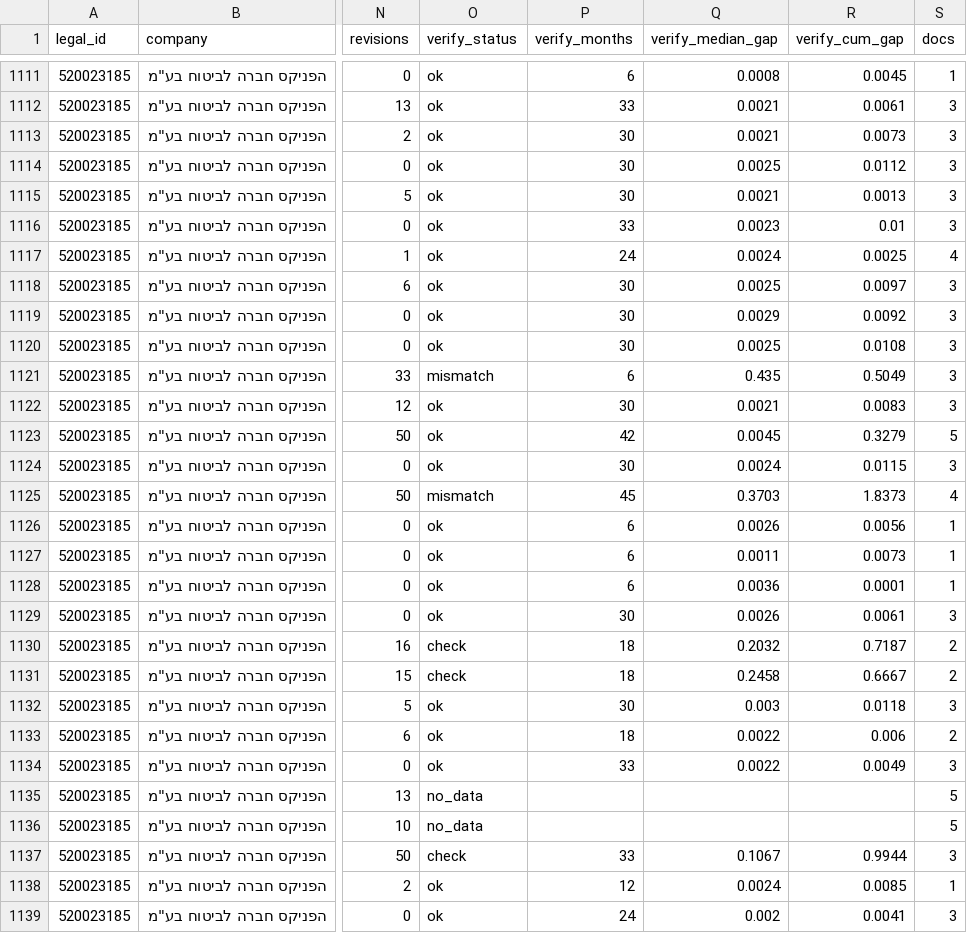
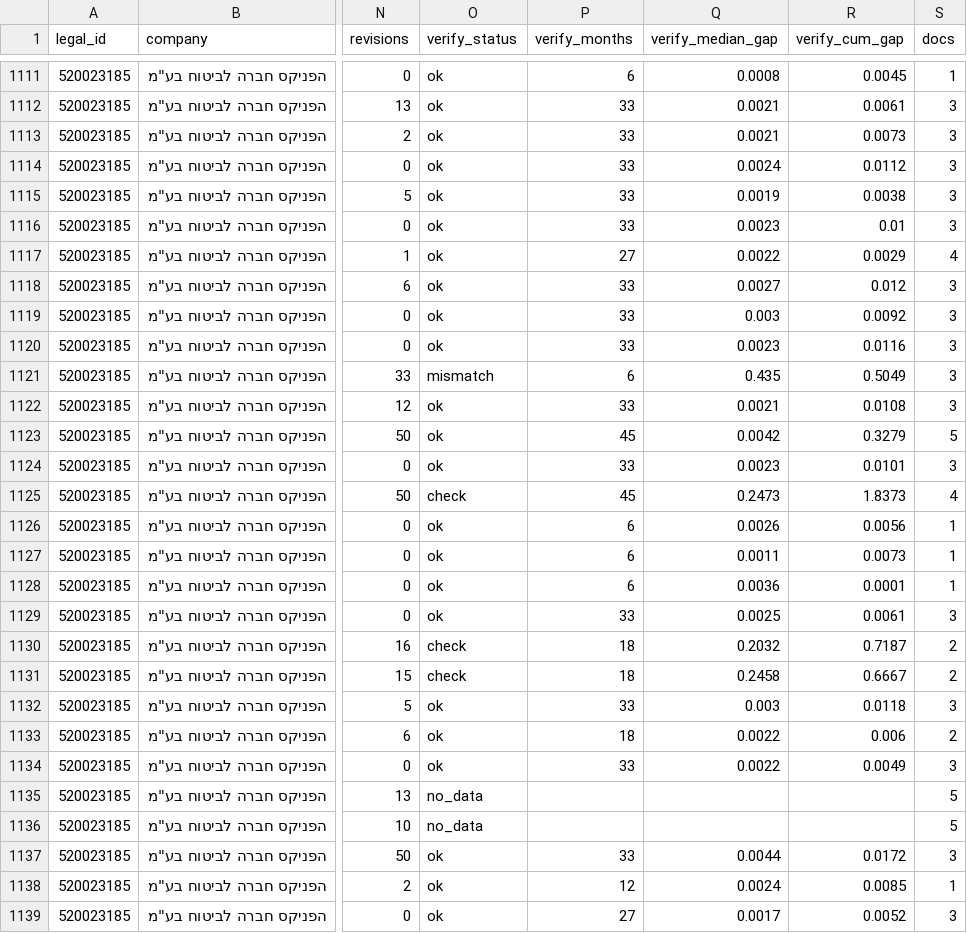
Before and after one commit to Revach123/MASLULIM, a CSV file: returns/tracks.csv, drawn as a sheet; only a part is shown, gaps mark what is left out; the diff covers the shown part only; the diff names each change by its address in the sheet, - before the commit and + after, or states it on an @@ line.

```diff
--- a/returns/tracks.csv
+++ b/returns/tracks.csv
-P1113:P1115 (verify_months): 30
+P1113:P1115 (verify_months): 33
-Q1114 (verify_median_gap): 0.0025
+Q1114 (verify_median_gap): 0.0024
-Q1115 (verify_median_gap): 0.0021
+Q1115 (verify_median_gap): 0.0019
-R1115 (verify_cum_gap): 0.0013
+R1115 (verify_cum_gap): 0.0038
-P1117 (verify_months): 24
+P1117 (verify_months): 27
-Q1117 (verify_median_gap): 0.0024
+Q1117 (verify_median_gap): 0.0022
-R1117 (verify_cum_gap): 0.0025
+R1117 (verify_cum_gap): 0.0029
-P1118:P1120 (verify_months): 30
+P1118:P1120 (verify_months): 33
-Q1118 (verify_median_gap): 0.0025
+Q1118 (verify_median_gap): 0.0027
-R1118 (verify_cum_gap): 0.0097
+R1118 (verify_cum_gap): 0.012
-Q1119 (verify_median_gap): 0.0029
+Q1119 (verify_median_gap): 0.003
-Q1120 (verify_median_gap): 0.0025
+Q1120 (verify_median_gap): 0.0023
-R1120 (verify_cum_gap): 0.0108
+R1120 (verify_cum_gap): 0.0116
-P1122 (verify_months): 30
+P1122 (verify_months): 33
-R1122 (verify_cum_gap): 0.0083
+R1122 (verify_cum_gap): 0.0108
-P1123 (verify_months): 42
+P1123 (verify_months): 45
-Q1123 (verify_median_gap): 0.0045
+Q1123 (verify_median_gap): 0.0042
-P1124 (verify_months): 30
+P1124 (verify_months): 33
-Q1124 (verify_median_gap): 0.0024
+Q1124 (verify_median_gap): 0.0023
-R1124 (verify_cum_gap): 0.0115
+R1124 (verify_cum_gap): 0.0101
-O1125 (verify_status): mismatch
+O1125 (verify_status): check
-Q1125 (verify_median_gap): 0.3703
+Q1125 (verify_median_gap): 0.2473
-P1129 (verify_months): 30
+P1129 (verify_months): 33
-Q1129 (verify_median_gap): 0.0026
+Q1129 (verify_median_gap): 0.0025
-P1132 (verify_months): 30
+P1132 (verify_months): 33
-O1137 (verify_status): check
+O1137 (verify_status): ok
-Q1137 (verify_median_gap): 0.1067
+Q1137 (verify_median_gap): 0.0044
-R1137 (verify_cum_gap): 0.9944
+R1137 (verify_cum_gap): 0.0172
-P1139 (verify_months): 24
+P1139 (verify_months): 27
-Q1139 (verify_median_gap): 0.002
+Q1139 (verify_median_gap): 0.0017
-R1139 (verify_cum_gap): 0.0041
+R1139 (verify_cum_gap): 0.0052
```
Also changed, not shown: 20 edited cells elsewhere in this file, returns/verify_gaps.csv, returns/verify_tracks.csv.
